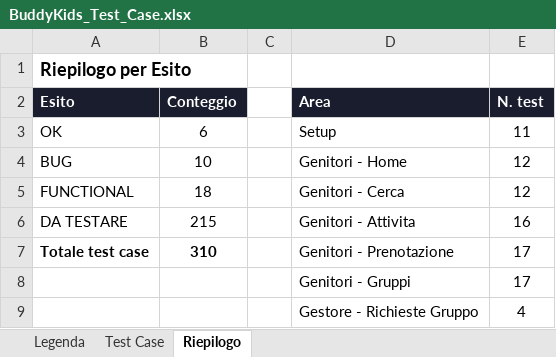
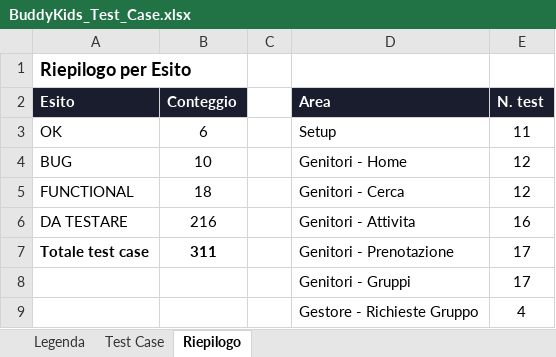
Before and after one commit to faberx83/buddykids-app, an Excel workbook: BuddyKids_Test_Case.xlsx, sheet Riepilogo, drawn as a sheet; only a part is shown; values as stored, in another font and other column widths than the file's, no borders; the diff names each change by its address in the sheet, - before the commit and + after, or states it on an @@ line.

```diff
--- a/BuddyKids_Test_Case.xlsx (sheet Riepilogo)
+++ b/BuddyKids_Test_Case.xlsx (sheet Riepilogo)
-B6 (Conteggio): 215
+B6 (Conteggio): 216
-B7 (Conteggio): 310
+B7 (Conteggio): 311
```
Also changed, not shown: sheet Test Case, 3 other files.
